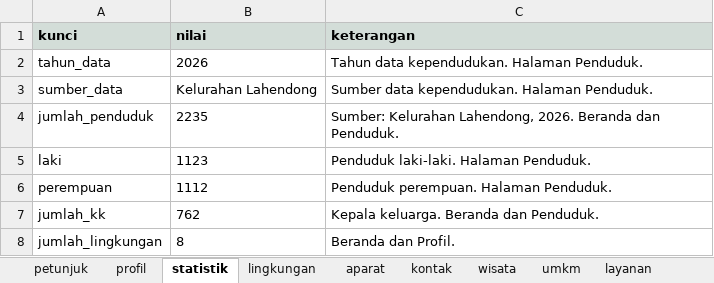
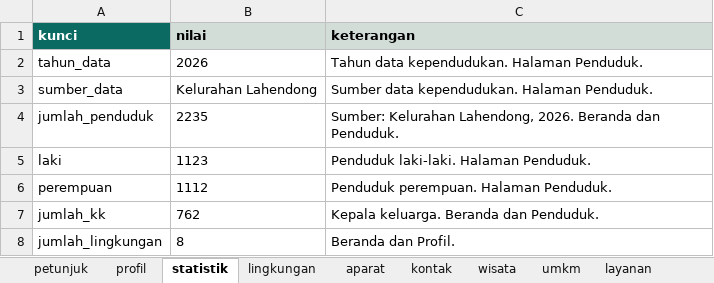
Before and after one commit to VERCOOOO/web-lahendong, an Excel workbook: data/template-data-lahendong.xlsx, sheet statistik, drawn as a sheet; values as stored, in another font and other column widths than the file's, no borders; the diff names each change by its address in the sheet, - before the commit and + after, or states it on an @@ line.

```diff
--- a/data/template-data-lahendong.xlsx (sheet statistik)
+++ b/data/template-data-lahendong.xlsx (sheet statistik)
@@ A1 fill: #D3DDD8 → #0B6B63, text colour: black → #FFFFFF @@
```
Also changed, not shown: sheet petunjuk, sheet wisata, sheet kontak, sheet profil, sheet umkm, sheet layanan, 2 more sheets, 10 other files.
